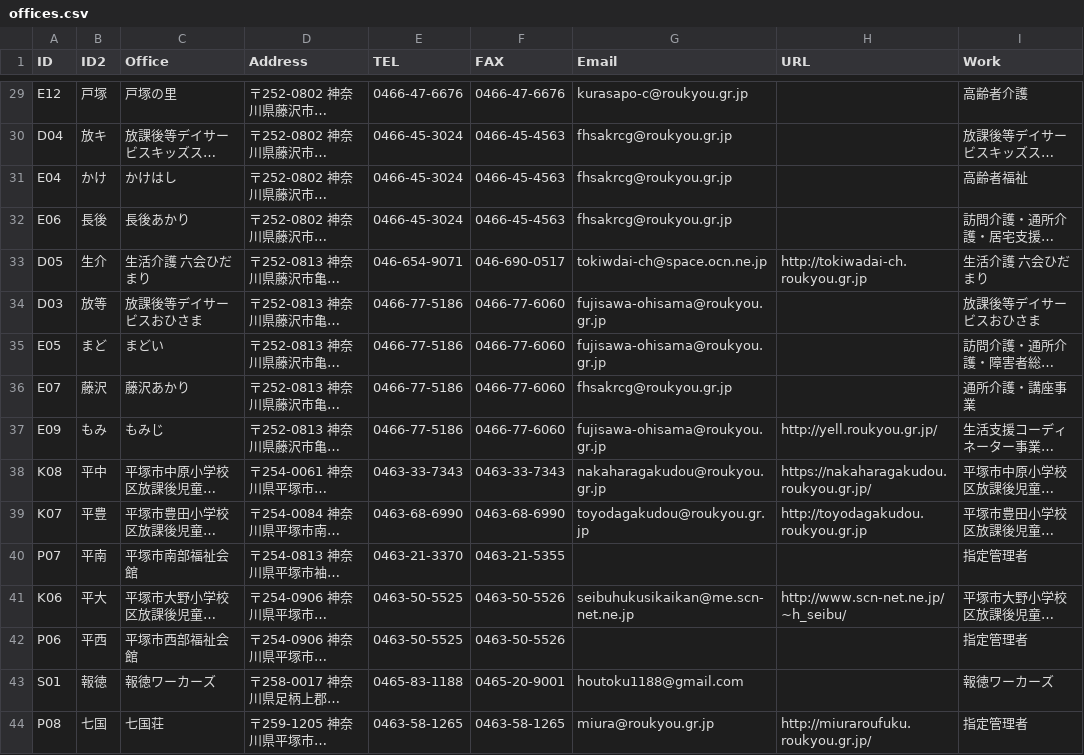
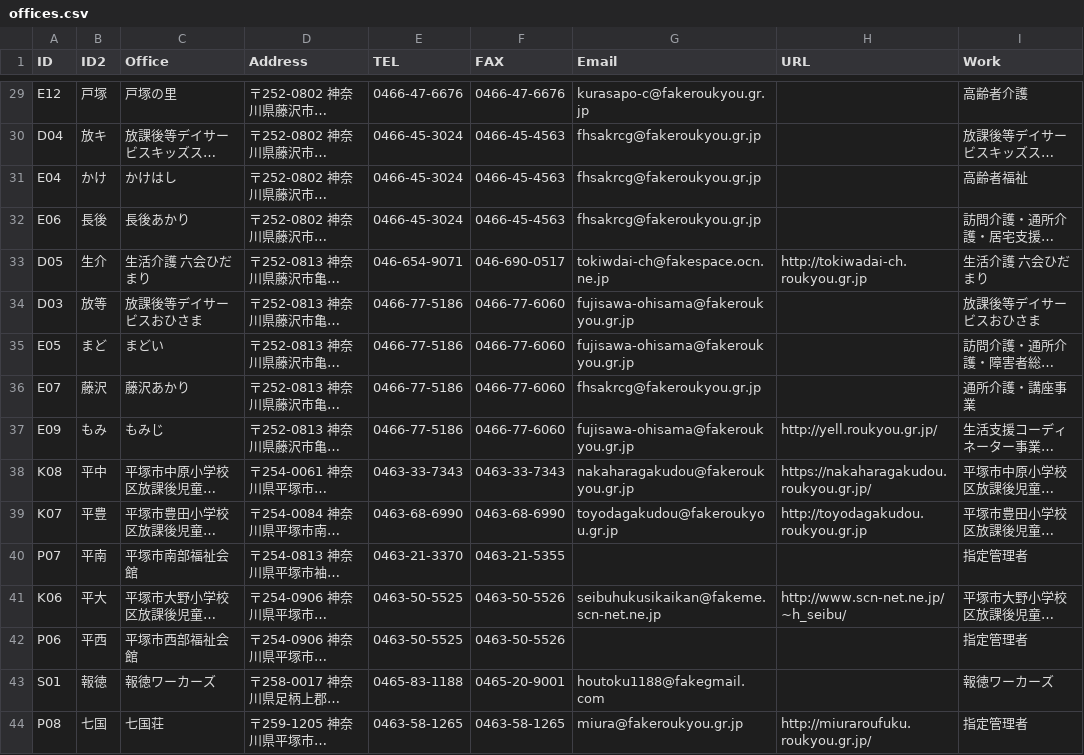
Before and after one commit to tng-coop/wp-yasuaki, a CSV file: scripts/offices.csv, drawn as a sheet; only a part is shown, gaps mark what is left out; long unchanged cells end in …; the diff covers the shown part only; the diff names each change by its address in the sheet, - before the commit and + after, or states it on an @@ line.

```diff
--- a/scripts/offices.csv
+++ b/scripts/offices.csv
-G29 (Email): kurasapo-c@roukyou.gr.jp
+G29 (Email): kurasapo-c@fakeroukyou.gr.jp
-G30:G32 (Email): fhsakrcg@roukyou.gr.jp
+G30:G32 (Email): fhsakrcg@fakeroukyou.gr.jp
-G33 (Email): tokiwdai-ch@space.ocn.ne.jp
+G33 (Email): tokiwdai-ch@fakespace.ocn.ne.jp
-G34:G35 (Email): fujisawa-ohisama@roukyou.gr.jp
+G34:G35 (Email): fujisawa-ohisama@fakeroukyou.gr.jp
-G36 (Email): fhsakrcg@roukyou.gr.jp
+G36 (Email): fhsakrcg@fakeroukyou.gr.jp
-G37 (Email): fujisawa-ohisama@roukyou.gr.jp
+G37 (Email): fujisawa-ohisama@fakeroukyou.gr.jp
-G38 (Email): nakaharagakudou@roukyou.gr.jp
+G38 (Email): nakaharagakudou@fakeroukyou.gr.jp
-G39 (Email): toyodagakudou@roukyou.gr.jp
+G39 (Email): toyodagakudou@fakeroukyou.gr.jp
-G41 (Email): seibuhukusikaikan@me.scn-net.ne.jp
+G41 (Email): seibuhukusikaikan@fakeme.scn-net.ne.jp
-G43 (Email): houtoku1188@gmail.com
+G43 (Email): houtoku1188@fakegmail.com
-G44 (Email): miura@roukyou.gr.jp
+G44 (Email): miura@fakeroukyou.gr.jp
```
Also changed, not shown: 26 edited cells elsewhere in this file, 1 other file.
